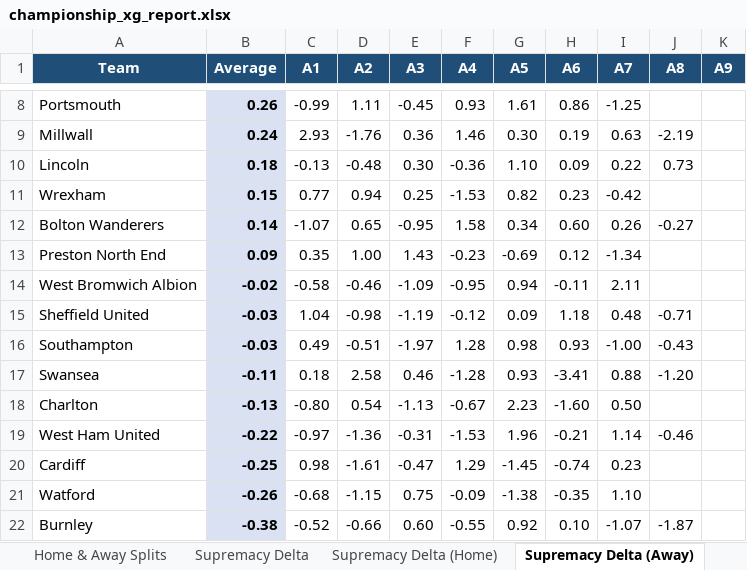
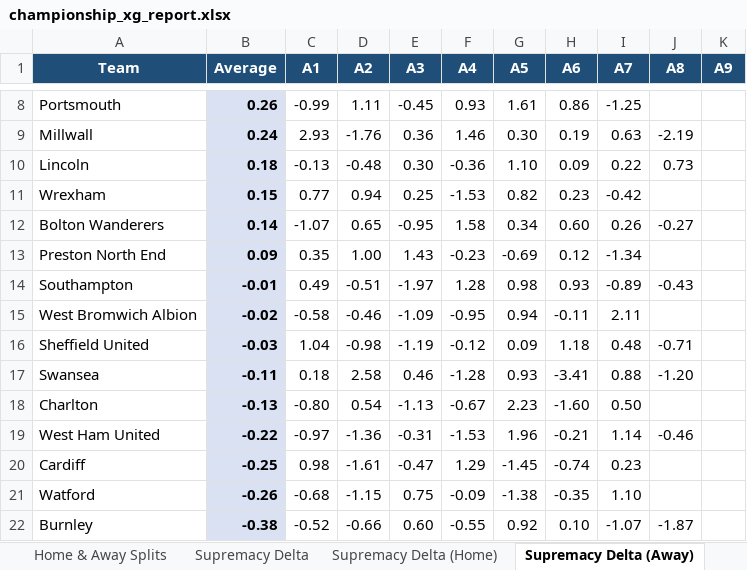
Before and after one commit to boylealert0209/efl-xg-model, an Excel workbook: data/championship_xg_report.xlsx, sheet Supremacy Delta (Away), drawn as a sheet; only a part is shown, gaps mark what is left out; values as stored, in another font and other column widths than the file's, no borders; conditional formats not drawn; removed rows and columns are numbered as before the commit, all else as after; the diff names each change by its address in the sheet, - before the commit and + after, or states it on an @@ line.

```diff
--- a/data/championship_xg_report.xlsx (sheet Supremacy Delta (Away))
+++ b/data/championship_xg_report.xlsx (sheet Supremacy Delta (Away))
+row 14: Southampton | -0.01 | 0.49 | -0.51 | -1.97 | 1.28 | 0.98 | 0.93 | -0.89 | -0.43
-row 16: Southampton | -0.03 | 0.49 | -0.51 | -1.97 | 1.28 | 0.98 | 0.93 | -1.00 | -0.43
```
Also changed, not shown: sheet Southampton, sheet West Bromwich Albion, sheet Norwich, sheet Birmingham, sheet Match Log, sheet Watford, 18 more sheets, other sheet tabs, 5 other files.
